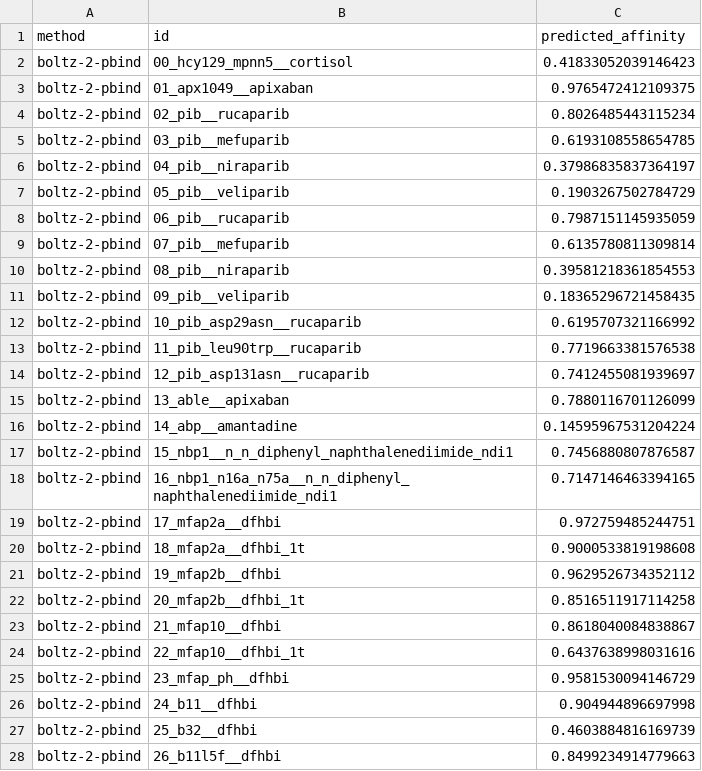
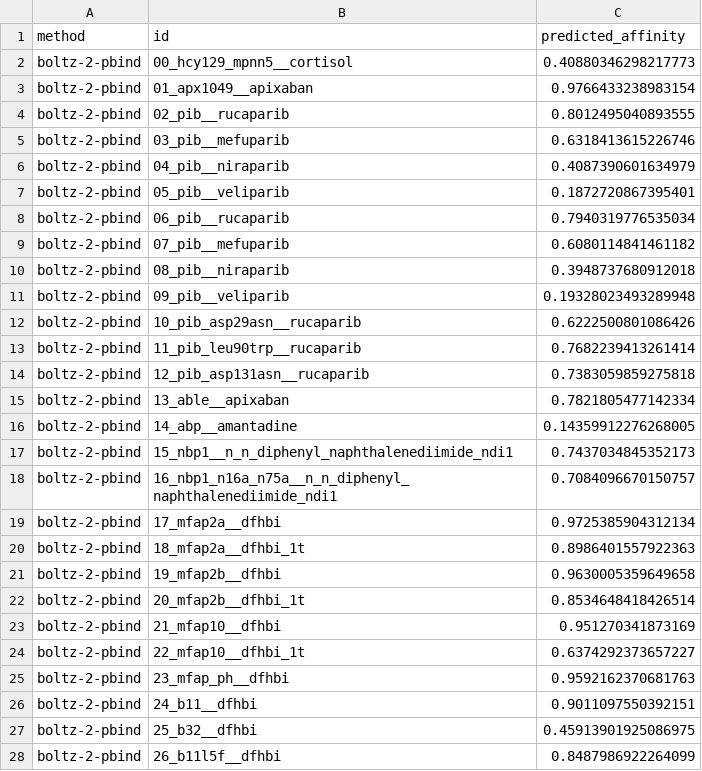
Before and after one commit to ssiddhantsharma/denovo-smallmol-affinity-benchmark, a CSV file: predictions/boltz-2-pbind_predictions.csv, drawn as a sheet; only a part is shown; the diff covers the shown part only.

Commit message:
Add interface-PAE metrics (min/mean ipae, Boltz-2 + Protenix); full + select figures; seed Boltz; update numbers to single-fold values
Interface-PAE metrics cluster with ipTM and do not beat it (Boltz-2 ipTM best single at
+0.54 ranking). benchmark_full.png = all 15 metrics; benchmark.png = README face. Boltz now
seeded (101) for reproducibility; note run-to-run diffusion variation in caveats.

```diff
--- a/predictions/boltz-2-pbind_predictions.csv
+++ b/predictions/boltz-2-pbind_predictions.csv
@@ -1,28 +1,28 @@
 method,id,predicted_affinity
-boltz-2-pbind,00_hcy129_mpnn5__cortisol,0.41833052039146423
-boltz-2-pbind,01_apx1049__apixaban,0.9765472412109375
-boltz-2-pbind,02_pib__rucaparib,0.8026485443115234
-boltz-2-pbind,03_pib__mefuparib,0.6193108558654785
-boltz-2-pbind,04_pib__niraparib,0.37986835837364197
-boltz-2-pbind,05_pib__veliparib,0.1903267502784729
-boltz-2-pbind,06_pib__rucaparib,0.7987151145935059
-boltz-2-pbind,07_pib__mefuparib,0.6135780811309814
-boltz-2-pbind,08_pib__niraparib,0.39581218361854553
-boltz-2-pbind,09_pib__veliparib,0.18365296721458435
-boltz-2-pbind,10_pib_asp29asn__rucaparib,0.6195707321166992
-boltz-2-pbind,11_pib_leu90trp__rucaparib,0.7719663381576538
-boltz-2-pbind,12_pib_asp131asn__rucaparib,0.7412455081939697
-boltz-2-pbind,13_able__apixaban,0.7880116701126099
-boltz-2-pbind,14_abp__amantadine,0.14595967531204224
-boltz-2-pbind,15_nbp1__n_n_diphenyl_naphthalenediimide_ndi1,0.7456880807876587
-boltz-2-pbind,16_nbp1_n16a_n75a__n_n_diphenyl_naphthalenediimide_ndi1,0.7147146463394165
-boltz-2-pbind,17_mfap2a__dfhbi,0.972759485244751
-boltz-2-pbind,18_mfap2a__dfhbi_1t,0.9000533819198608
-boltz-2-pbind,19_mfap2b__dfhbi,0.9629526734352112
-boltz-2-pbind,20_mfap2b__dfhbi_1t,0.8516511917114258
-boltz-2-pbind,21_mfap10__dfhbi,0.8618040084838867
-boltz-2-pbind,22_mfap10__dfhbi_1t,0.6437638998031616
-boltz-2-pbind,23_mfap_ph__dfhbi,0.9581530094146729
-boltz-2-pbind,24_b11__dfhbi,0.904944896697998
-boltz-2-pbind,25_b32__dfhbi,0.4603884816169739
-boltz-2-pbind,26_b11l5f__dfhbi,0.8499234914779663
+boltz-2-pbind,00_hcy129_mpnn5__cortisol,0.40880346298217773
+boltz-2-pbind,01_apx1049__apixaban,0.9766433238983154
+boltz-2-pbind,02_pib__rucaparib,0.8012495040893555
+boltz-2-pbind,03_pib__mefuparib,0.6318413615226746
+boltz-2-pbind,04_pib__niraparib,0.4087390601634979
+boltz-2-pbind,05_pib__veliparib,0.1872720867395401
+boltz-2-pbind,06_pib__rucaparib,0.7940319776535034
+boltz-2-pbind,07_pib__mefuparib,0.6080114841461182
+boltz-2-pbind,08_pib__niraparib,0.3948737680912018
+boltz-2-pbind,09_pib__veliparib,0.19328023493289948
+boltz-2-pbind,10_pib_asp29asn__rucaparib,0.6222500801086426
+boltz-2-pbind,11_pib_leu90trp__rucaparib,0.7682239413261414
+boltz-2-pbind,12_pib_asp131asn__rucaparib,0.7383059859275818
+boltz-2-pbind,13_able__apixaban,0.7821805477142334
+boltz-2-pbind,14_abp__amantadine,0.14359912276268005
+boltz-2-pbind,15_nbp1__n_n_diphenyl_naphthalenediimide_ndi1,0.7437034845352173
+boltz-2-pbind,16_nbp1_n16a_n75a__n_n_diphenyl_naphthalenediimide_ndi1,0.7084096670150757
+boltz-2-pbind,17_mfap2a__dfhbi,0.9725385904312134
+boltz-2-pbind,18_mfap2a__dfhbi_1t,0.8986401557922363
+boltz-2-pbind,19_mfap2b__dfhbi,0.9630005359649658
+boltz-2-pbind,20_mfap2b__dfhbi_1t,0.8534648418426514
+boltz-2-pbind,21_mfap10__dfhbi,0.951270341873169
+boltz-2-pbind,22_mfap10__dfhbi_1t,0.6374292373657227
+boltz-2-pbind,23_mfap_ph__dfhbi,0.9592162370681763
+boltz-2-pbind,24_b11__dfhbi,0.9011097550392151
+boltz-2-pbind,25_b32__dfhbi,0.45913901925086975
+boltz-2-pbind,26_b11l5f__dfhbi,0.8487986922264099
```
Also changed, not shown: 20 edited cells elsewhere in this file, predictions/boltz-2-iptm_predictions.csv, predictions/boltz-2_predictions.csv, 14 other files.
